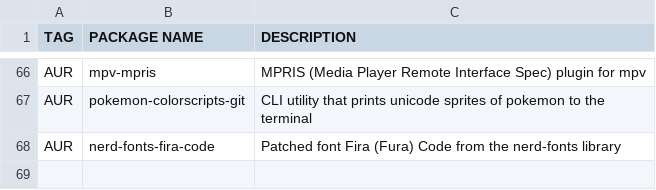
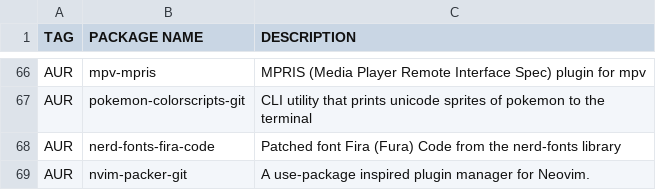
Before and after one commit to yannjor/arch, a CSV file: packages.csv, drawn as a sheet; only a part is shown, gaps mark what is left out.

Commit message:
Switch to lua config only in nvim

```diff
--- a/packages.csv
+++ b/packages.csv
@@ -68 +68,2 @@ AUR,pokemon-colorscripts-git,CLI utility that prints unicode sprites of pokemon
 AUR,nerd-fonts-fira-code,Patched font Fira (Fura) Code from the nerd-fonts library
+AUR,nvim-packer-git,A use-package inspired plugin manager for Neovim.
```
Also changed, not shown: 11 other files.
